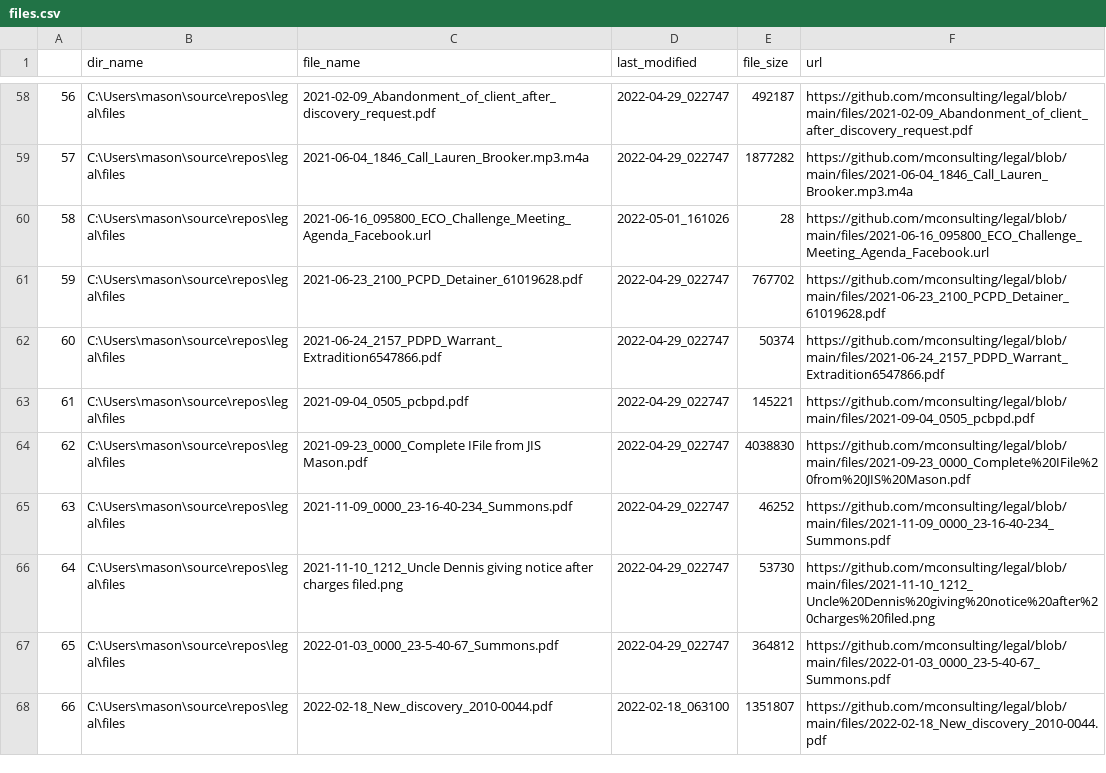
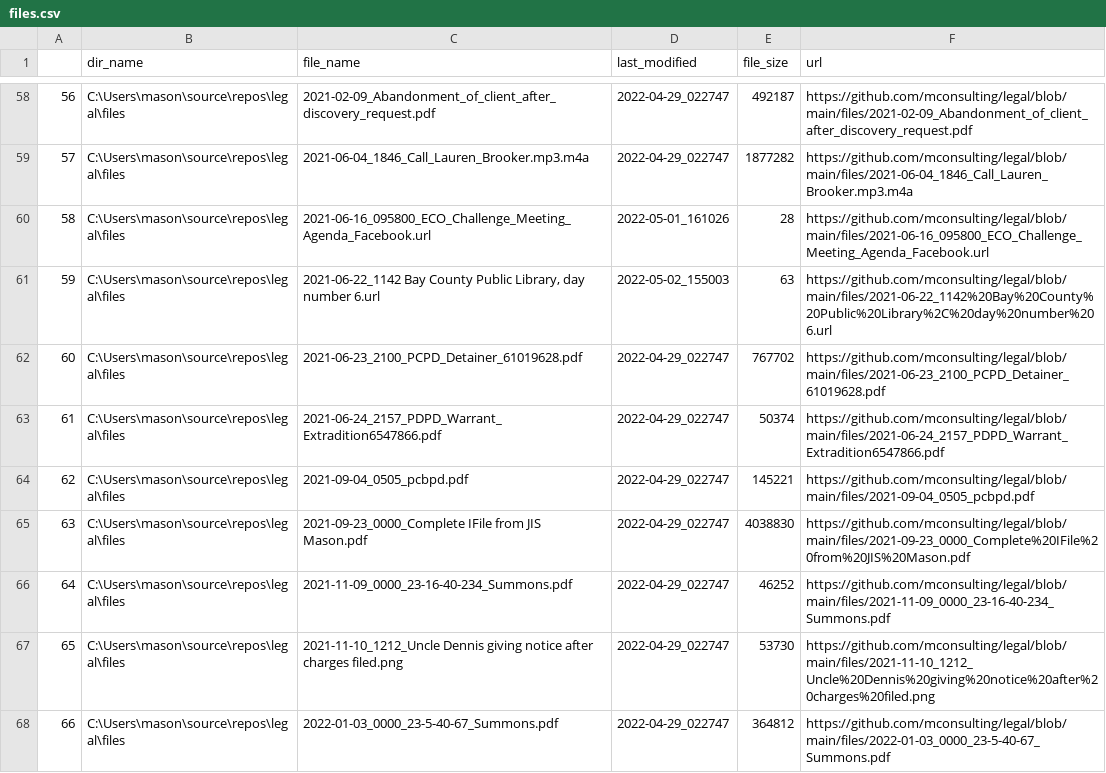
Before and after one commit to mconsulting/legal, a CSV file: files.csv, drawn as a sheet; only a part is shown, gaps mark what is left out; the shorter side is filled out with more unchanged rows; addresses are those after the commit; the diff names each change by its address in the sheet, - before the commit and + after, or states it on an @@ line.

Commit message:
2021-06-22_1142 Bay County Public Library, day number 6 https://www.facebook.com/lance.mason1/videos/10221066101296581/
Second time having my car taken by the Futrells
Sixth day walking around as a result of the above
Futrells unwilling to speak to the FBI, even for the value of both vehicles
Occurred one day before being arrested at same location outside the library
Part of a series of similar incidents outside local libaries in Northwest Florida

```diff
--- a/files.csv
+++ b/files.csv
+row 61: 59 | C:\Users\mason\source\repos\legal\files | 2021-06-22_1142 Bay County Public Library, day number 6.url | 2022-05-02_155003 | 63 | https://github.com/mconsulting/legal/blob/main/files/2021-06-22_1142%20Bay%20County%20Public%20Library%2C%20day%20number%206.url
@@ column A renumbered from row 62 down @@
```
Also changed, not shown: 3 other files.
